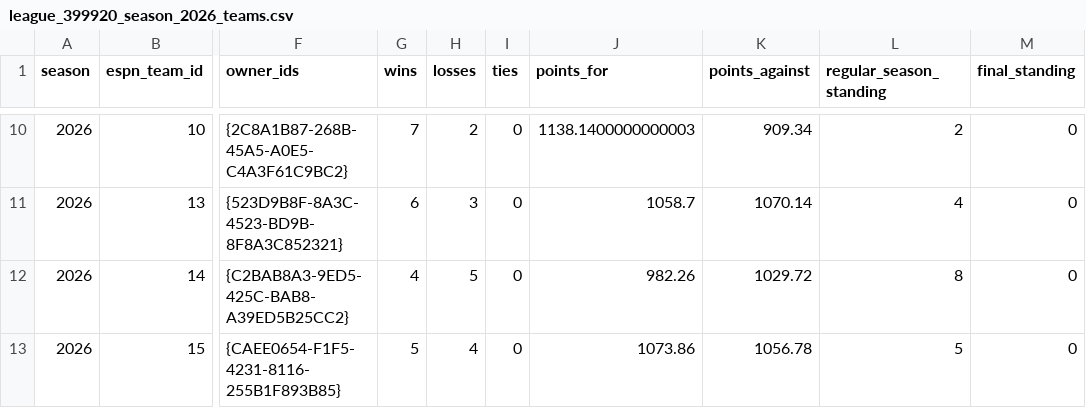
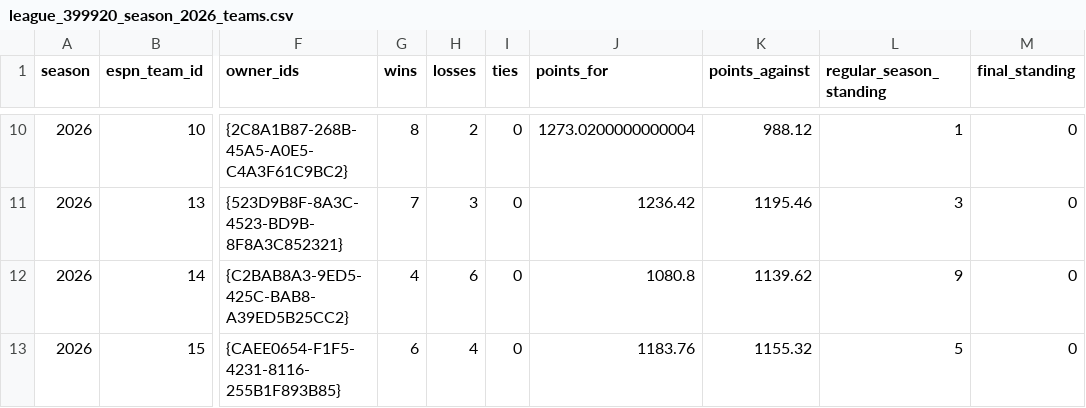
Before and after one commit to MikeRileytech/fantasy-league-history, a CSV file: data/processed/league_399920_season_2026_teams.csv, drawn as a sheet; only a part is shown, gaps mark what is left out; the diff covers the shown part only; the diff names each change by its address in the sheet, - before the commit and + after, or states it on an @@ line.

```diff
--- a/data/processed/league_399920_season_2026_teams.csv
+++ b/data/processed/league_399920_season_2026_teams.csv
-G10 (wins): 7
+G10 (wins): 8
-J10 (points_for): 1138.1400000000003
+J10 (points_for): 1273.0200000000004
-K10 (points_against): 909.34
+K10 (points_against): 988.12
-L10 (regular_season_standing): 2
+L10 (regular_season_standing): 1
-G11 (wins): 6
+G11 (wins): 7
-J11 (points_for): 1058.7
+J11 (points_for): 1236.42
-K11 (points_against): 1070.14
+K11 (points_against): 1195.46
-L11 (regular_season_standing): 4
+L11 (regular_season_standing): 3
-H12 (losses): 5
+H12 (losses): 6
-J12 (points_for): 982.26
+J12 (points_for): 1080.8
-K12 (points_against): 1029.72
+K12 (points_against): 1139.62
-L12 (regular_season_standing): 8
+L12 (regular_season_standing): 9
-G13 (wins): 5
+G13 (wins): 6
-J13 (points_for): 1073.86
+J13 (points_for): 1183.76
-K13 (points_against): 1056.78
+K13 (points_against): 1155.32
```
Also changed, not shown: 31 edited cells elsewhere in this file, data/processed/league_399920_season_2026_matchups.csv, 2 other files.
